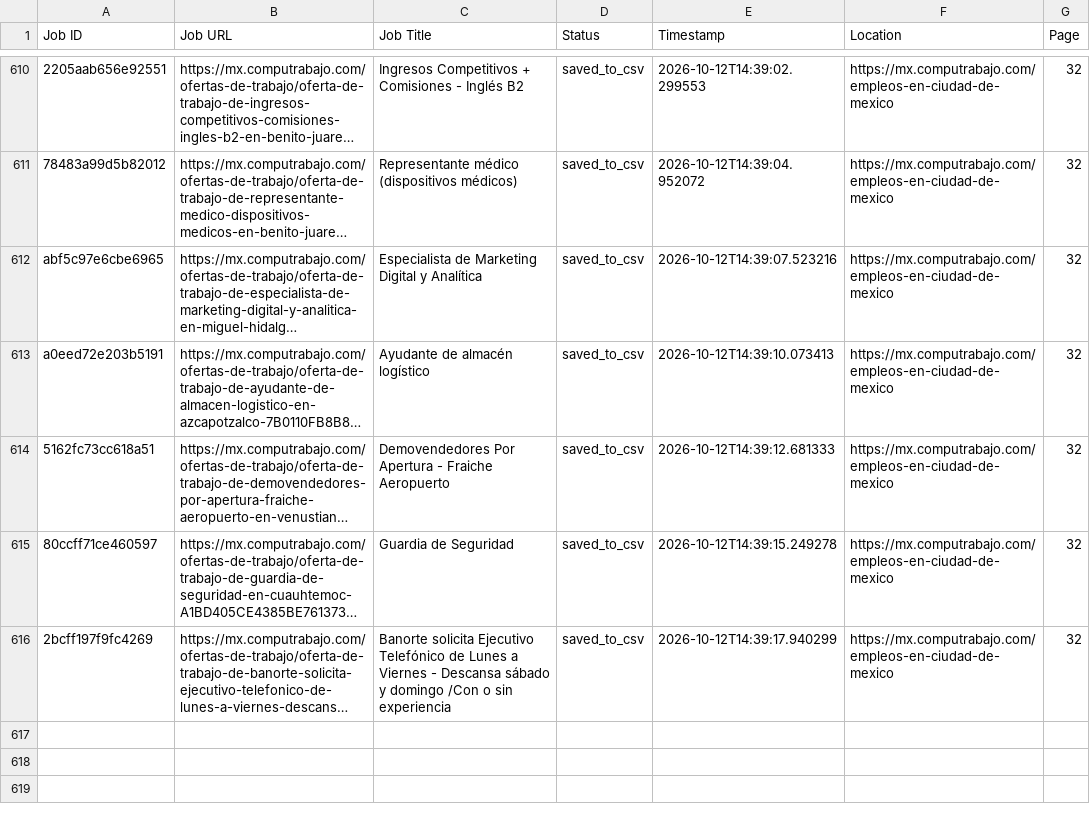
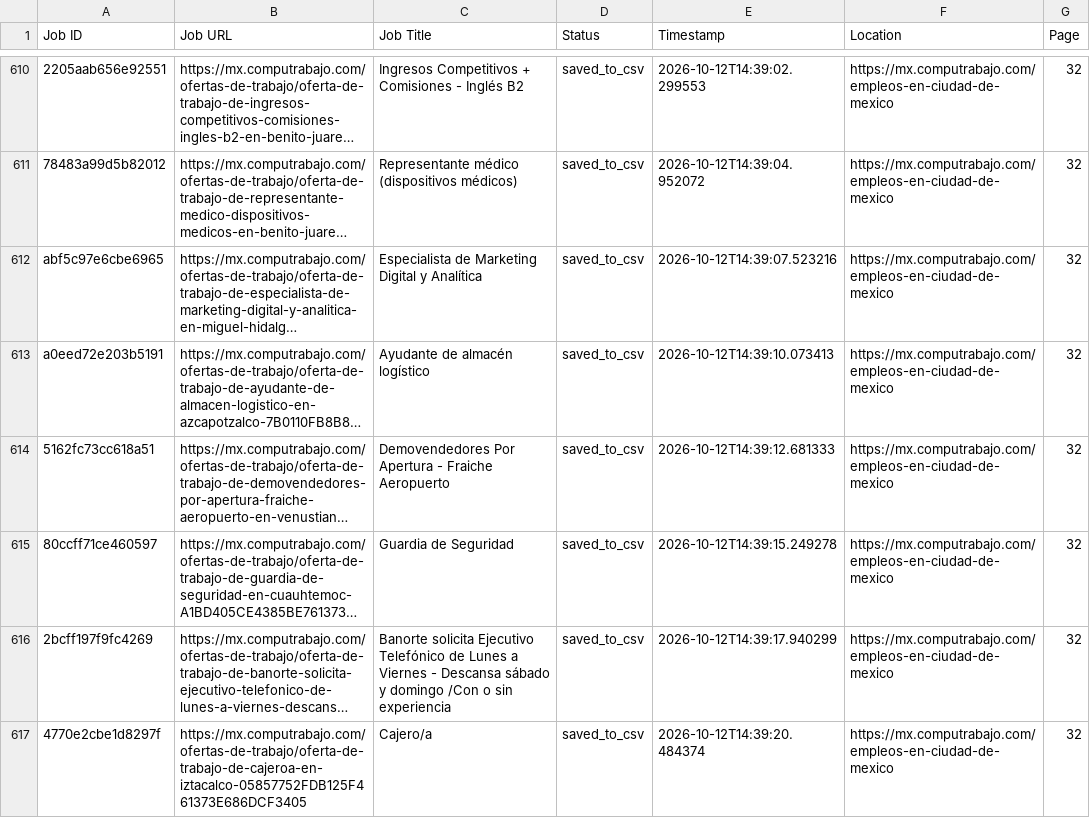
Before and after one commit to liliankason/computrabajo_mexico_scraper, a CSV file: mexico_processed.csv, drawn as a sheet; only a part is shown, gaps mark what is left out; long unchanged cells end in …; the diff names each change by its address in the sheet, - before the commit and + after, or states it on an @@ line.

```diff
--- a/mexico_processed.csv
+++ b/mexico_processed.csv
+row 617: 4770e2cbe1d8297f | https://mx.computrabajo.com/ofertas-de-trabajo/oferta-de-trabajo-de-cajeroa-en-iztacalco-05857752FDB125F461373E686DCF3405 | Cajero/a | saved_to_csv | 2026-10-12T14:39:20.484374 | https://mx.computrabajo.com/empleos-en-ciudad-de-mexico | 32
```
Also changed, not shown: 2 other files.
